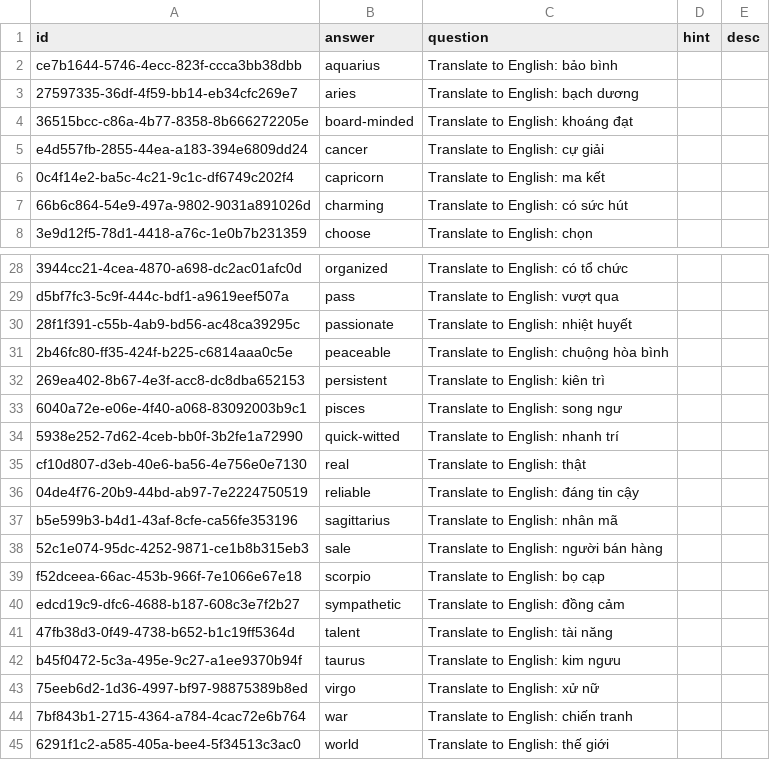
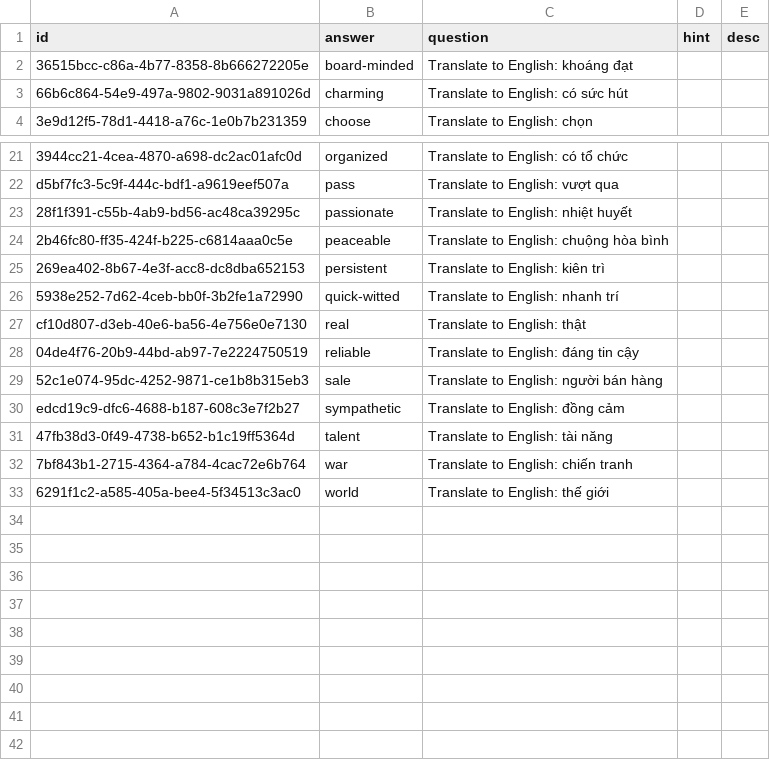
Before and after one commit to a7612/flashcard-resN, a CSV file: data/questions/vi - translate - english - word.csv, drawn as a sheet; only a part is shown, gaps mark what is left out; the diff covers the shown part only.

```diff
--- a/data/questions/vi - translate - english - word.csv
+++ b/data/questions/vi - translate - english - word.csv
@@ -1,7 +1,3 @@
 id,answer,question,hint,desc
-ce7b1644-5746-4ecc-823f-ccca3bb38dbb,aquarius,Translate to English: bảo bình,,
-27597335-36df-4f59-bb14-eb34cfc269e7,aries,Translate to English: bạch dương,,
 36515bcc-c86a-4b77-8358-8b666272205e,board-minded,Translate to English: khoáng đạt,,
-e4d557fb-2855-44ea-a183-394e6809dd24,cancer,Translate to English: cự giải,,
-0c4f14e2-ba5c-4c21-9c1c-df6749c202f4,capricorn,Translate to English: ma kết,,
 66b6c864-54e9-497a-9802-9031a891026d,charming,Translate to English: có sức hút,,
@@ -32,3 +25,2 @@ d5bf7fc3-5c9f-444c-bdf1-a9619eef507a,pass,Translate to English: vượt qua,,
 269ea402-8b67-4e3f-acc8-dc8dba652153,persistent,Translate to English: kiên trì,,
-6040a72e-e06e-4f40-a068-83092003b9c1,pisces,Translate to English: song ngư,,
 5938e252-7d62-4ceb-bb0f-3b2fe1a72990,quick-witted,Translate to English: nhanh trí,,
@@ -36,9 +28,5 @@ cf10d807-d3eb-40e6-ba56-4e756e0e7130,real,Translate to English: thật,,
 04de4f76-20b9-44bd-ab97-7e2224750519,reliable,Translate to English: đáng tin cậy,,
-b5e599b3-b4d1-43af-8cfe-ca56fe353196,sagittarius,Translate to English: nhân mã,,
 52c1e074-95dc-4252-9871-ce1b8b315eb3,sale,Translate to English: người bán hàng,,
-f52dceea-66ac-453b-966f-7e1066e67e18,scorpio,Translate to English: bọ cạp,,
 edcd19c9-dfc6-4688-b187-608c3e7f2b27,sympathetic,Translate to English: đồng cảm,,
 47fb38d3-0f49-4738-b652-b1c19ff5364d,talent,Translate to English: tài năng,,
-b45f0472-5c3a-495e-9c27-a1ee9370b94f,taurus,Translate to English: kim ngưu,,
-75eeb6d2-1d36-4997-bf97-98875389b8ed,virgo,Translate to English: xử nữ,,
 7bf843b1-2715-4364-a784-4cac72e6b764,war,Translate to English: chiến tranh,,
```
Also changed, not shown: 3 removed rows elsewhere in this file, 1 other file.
